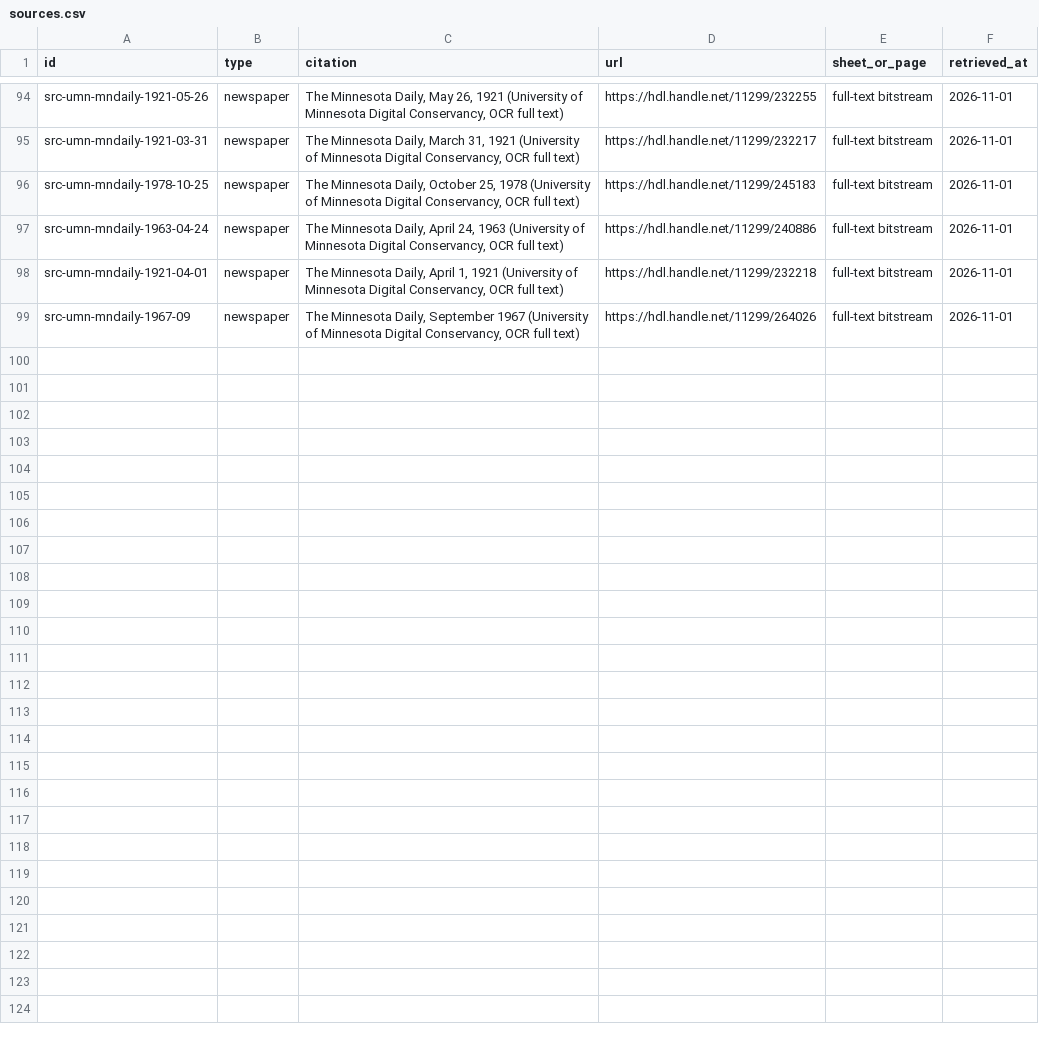
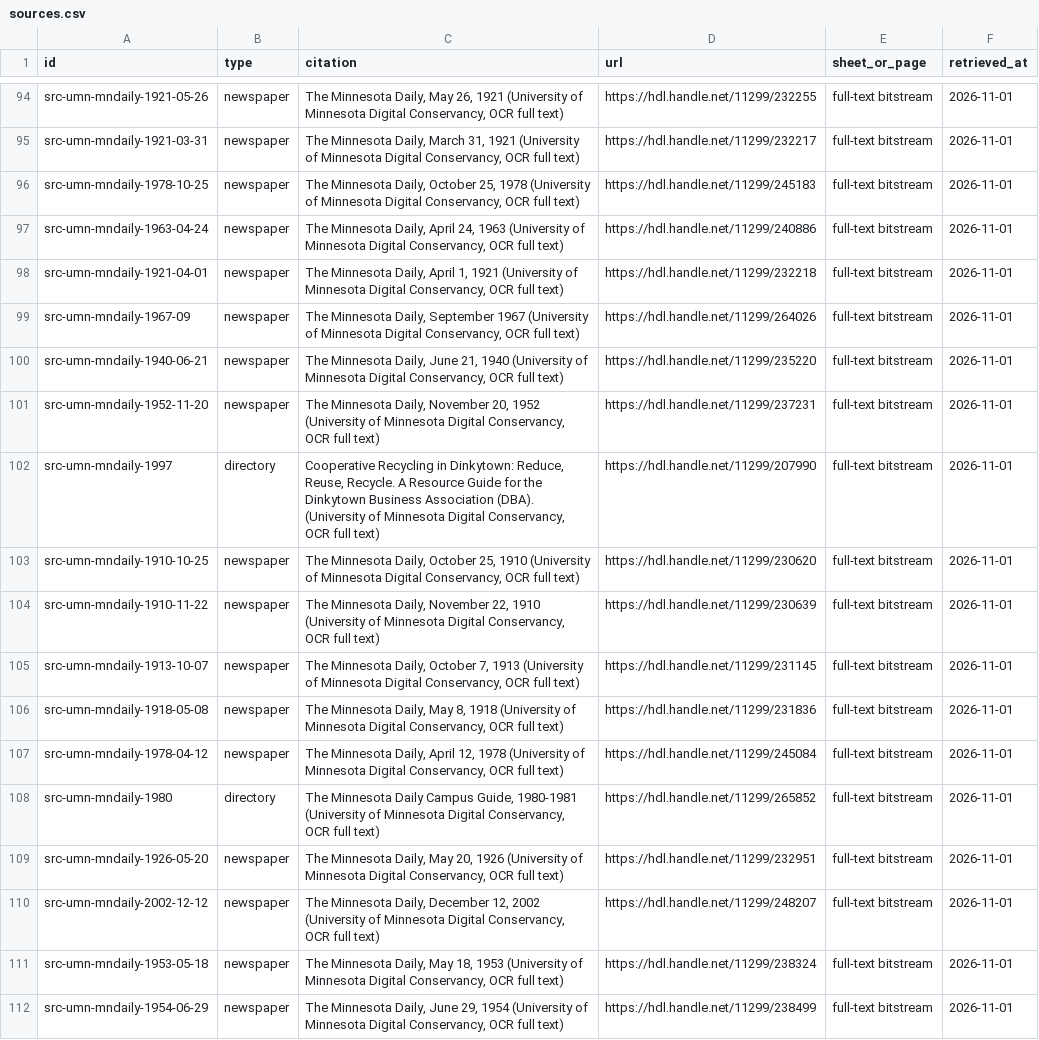
Before and after one commit to jsherman999/dinkytown-, a CSV file: data/sources.csv, drawn as a sheet; only a part is shown, gaps mark what is left out; the diff covers the shown part only.

```diff
--- a/data/sources.csv
+++ b/data/sources.csv
@@ -99 +99,14 @@ src-umn-mndaily-1921-04-01,newspaper,"The Minnesota Daily, April 1, 1921 (Univer
 src-umn-mndaily-1967-09,newspaper,"The Minnesota Daily, September 1967 (University of Minnesota Digital Conservancy, OCR full text)",https://hdl.handle.net/11299/264026,full-text bitstream,2026-11-01
+src-umn-mndaily-1940-06-21,newspaper,"The Minnesota Daily, June 21, 1940 (University of Minnesota Digital Conservancy, OCR full text)",https://hdl.handle.net/11299/235220,full-text bitstream,2026-11-01
+src-umn-mndaily-1952-11-20,newspaper,"The Minnesota Daily, November 20, 1952 (University of Minnesota Digital Conservancy, OCR full text)",https://hdl.handle.net/11299/237231,full-text bitstream,2026-11-01
+src-umn-mndaily-1997,directory,"Cooperative Recycling in Dinkytown: Reduce, Reuse, Recycle. A Resource Guide for the Dinkytown Business Association (DBA). (University of Minnesota Digital Conservancy, OCR full text)",https://hdl.handle.net/11299/207990,full-text bitstream,2026-11-01
+src-umn-mndaily-1910-10-25,newspaper,"The Minnesota Daily, October 25, 1910 (University of Minnesota Digital Conservancy, OCR full text)",https://hdl.handle.net/11299/230620,full-text bitstream,2026-11-01
+src-umn-mndaily-1910-11-22,newspaper,"The Minnesota Daily, November 22, 1910 (University of Minnesota Digital Conservancy, OCR full text)",https://hdl.handle.net/11299/230639,full-text bitstream,2026-11-01
+src-umn-mndaily-1913-10-07,newspaper,"The Minnesota Daily, October 7, 1913 (University of Minnesota Digital Conservancy, OCR full text)",https://hdl.handle.net/11299/231145,full-text bitstream,2026-11-01
+src-umn-mndaily-1918-05-08,newspaper,"The Minnesota Daily, May 8, 1918 (University of Minnesota Digital Conservancy, OCR full text)",https://hdl.handle.net/11299/231836,full-text bitstream,2026-11-01
+src-umn-mndaily-1978-04-12,newspaper,"The Minnesota Daily, April 12, 1978 (University of Minnesota Digital Conservancy, OCR full text)",https://hdl.handle.net/11299/245084,full-text bitstream,2026-11-01
+src-umn-mndaily-1980,directory,"The Minnesota Daily Campus Guide, 1980-1981 (University of Minnesota Digital Conservancy, OCR full text)",https://hdl.handle.net/11299/265852,full-text bitstream,2026-11-01
+src-umn-mndaily-1926-05-20,newspaper,"The Minnesota Daily, May 20, 1926 (University of Minnesota Digital Conservancy, OCR full text)",https://hdl.handle.net/11299/232951,full-text bitstream,2026-11-01
+src-umn-mndaily-2002-12-12,newspaper,"The Minnesota Daily, December 12, 2002 (University of Minnesota Digital Conservancy, OCR full text)",https://hdl.handle.net/11299/248207,full-text bitstream,2026-11-01
+src-umn-mndaily-1953-05-18,newspaper,"The Minnesota Daily, May 18, 1953 (University of Minnesota Digital Conservancy, OCR full text)",https://hdl.handle.net/11299/238324,full-text bitstream,2026-11-01
+src-umn-mndaily-1954-06-29,newspaper,"The Minnesota Daily, June 29, 1954 (University of Minnesota Digital Conservancy, OCR full text)",https://hdl.handle.net/11299/238499,full-text bitstream,2026-11-01
```
Also changed, not shown: 12 added rows elsewhere in this file, data/tenants.csv, 1 other file.
